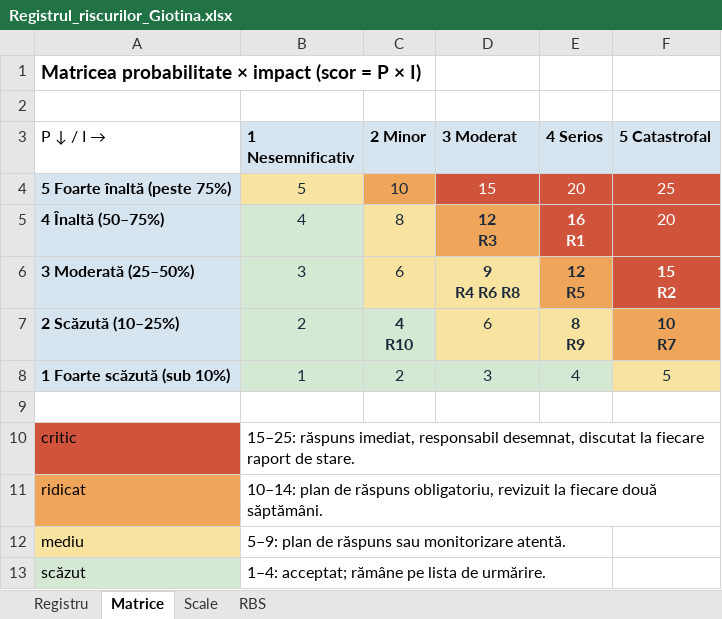
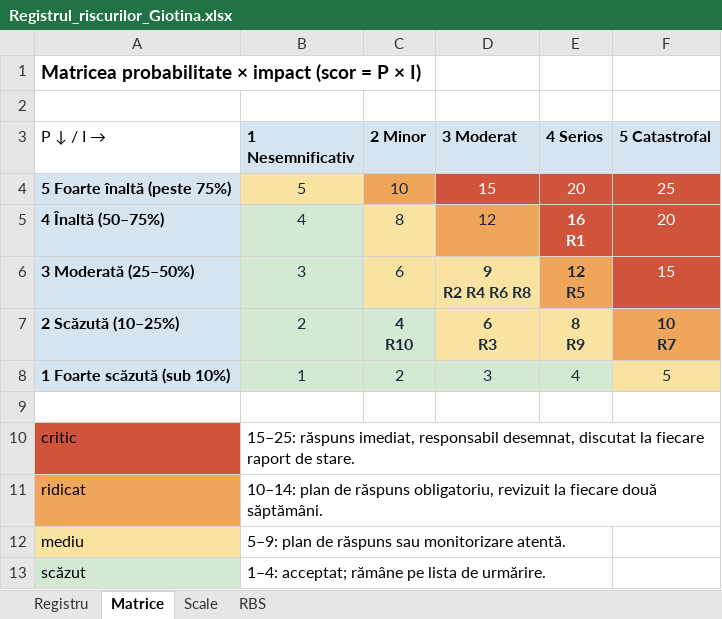
Before and after one commit to DariaGiotina/Bachelor_Thesis, an Excel workbook: docs/Registrul_riscurilor_Giotina.xlsx, sheet Matrice, drawn as a sheet; values as stored, in another font and other column widths than the file's, no borders; ↵ is a line break in a cell; the diff names each change by its address in the sheet, - before the commit and + after, or states it on an @@ line.

Commit message:
docs(pm): add the RACI matrix and the resource calendar, planning v1.1
- Matricea_RACI_Giotina.xlsx/.pdf: one row per work package (59) and
  one column per role from the project charter; exactly one R and one A
  per row, checked automatically (59/59 OK), with the column analysis
  and the observations it leads to
- Calendarul_resurselor_Giotina.xlsx/.pdf: 43 weeks, availability per
  week (term time, summer, exam session, holidays), every package spread
  over its window without passing its milestone; 1,282 of 1,398 h, no
  week above 100%, the levelling explained in the sheet
- WBS v1.1: scope limited to the thesis, the database work added as
  1.5.6, status as of 06.11.2026; the scope statement, the risk register
  (new R2 on mobile platform changes) and the diagrams follow
- thesis Annex A: updated numbers and a paragraph on RACI and the
  resource calendar; fields refreshed (59 pages)

```diff
--- a/docs/Registrul_riscurilor_Giotina.xlsx (sheet Matrice)
+++ b/docs/Registrul_riscurilor_Giotina.xlsx (sheet Matrice)
-D5 (3 Moderat): 12 ↵ R3
+D5 (3 Moderat): 12
-D5 bold: on
+D5 bold: off
-D6 (3 Moderat): 9 ↵ R4 R6 R8
+D6 (3 Moderat): 9 ↵ R2 R4 R6 R8
-F6 (5 Catastrofal): 15 ↵ R2
+F6 (5 Catastrofal): 15
-F6 bold: on
+F6 bold: off
-D7 (3 Moderat): 6
+D7 (3 Moderat): 6 ↵ R3
-D7 bold: off
+D7 bold: on
```
Also changed, not shown: sheet Registru, sheet RBS, sheet Scale, 15 other files.
